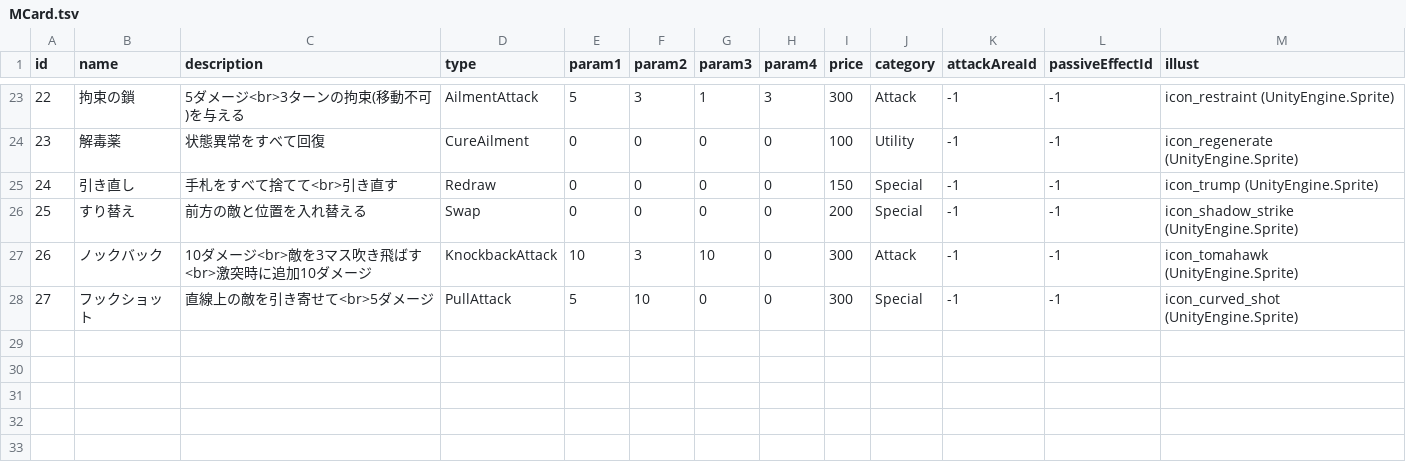
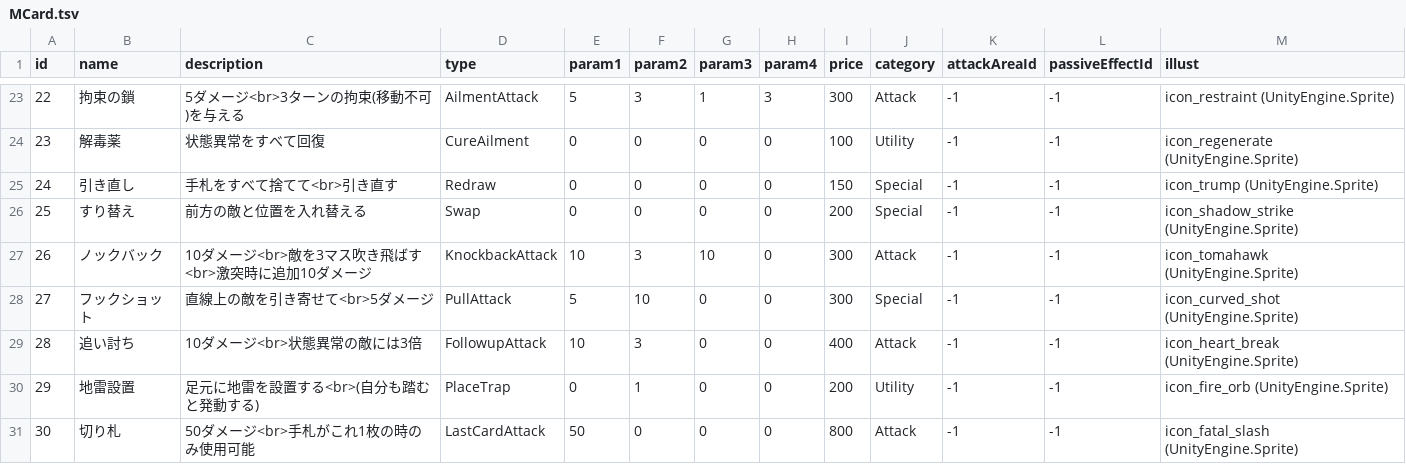
Before and after one commit to AraiYuhki/RougeLike, a TSV file: Assets/StreamingAssets/MCard.tsv, drawn as a sheet; only a part is shown, gaps mark what is left out.

```diff
--- a/Assets/StreamingAssets/MCard.tsv
+++ b/Assets/StreamingAssets/MCard.tsv
@@ -28 +28,4 @@
 27	フックショット	直線上の敵を引き寄せて<br>5ダメージ	PullAttack	5	10	0	0	300	Special	-1	-1	icon_curved_shot (UnityEngine.Sprite)
+28	追い討ち	10ダメージ<br>状態異常の敵には3倍	FollowupAttack	10	3	0	0	400	Attack	-1	-1	icon_heart_break (UnityEngine.Sprite)
+29	地雷設置	足元に地雷を設置する<br>(自分も踏むと発動する)	PlaceTrap	0	1	0	0	200	Utility	-1	-1	icon_fire_orb (UnityEngine.Sprite)
+30	切り札	50ダメージ<br>手札がこれ1枚の時のみ使用可能	LastCardAttack	50	0	0	0	800	Attack	-1	-1	icon_fatal_slash (UnityEngine.Sprite)
```
Also changed, not shown: 9 other files.
